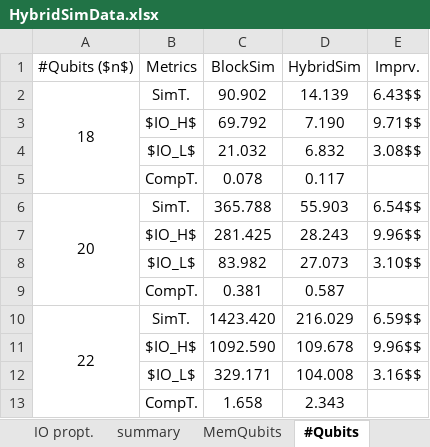
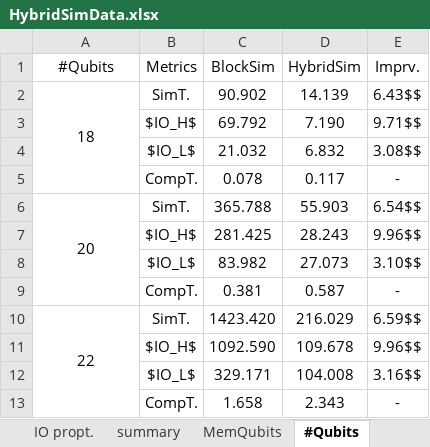
Before and after one commit to 1120198186/CompressData, an Excel workbook: fig/HybridSimData.xlsx, sheet #Qubits, drawn as a sheet; values as stored, in another font and other column widths than the file's, no borders; the diff names each change by its address in the sheet, - before the commit and + after, or states it on an @@ line.

```diff
--- a/fig/HybridSimData.xlsx (sheet #Qubits)
+++ b/fig/HybridSimData.xlsx (sheet #Qubits)
-A1: #Qubits ($n$)
+A1: #Qubits
-E5 (Imprv.): (empty)
+E5 (Imprv.): -
-E9 (Imprv.): (empty)
+E9 (Imprv.): -
-E13 (Imprv.): (empty)
+E13 (Imprv.): -
```
Also changed, not shown: sheet #Levels, sheet IO propt..
